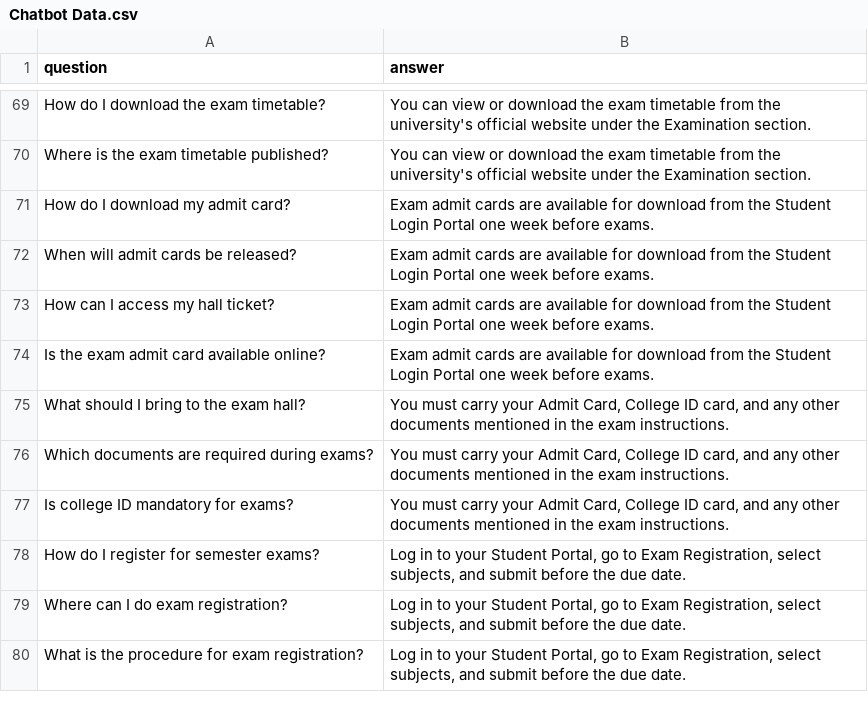
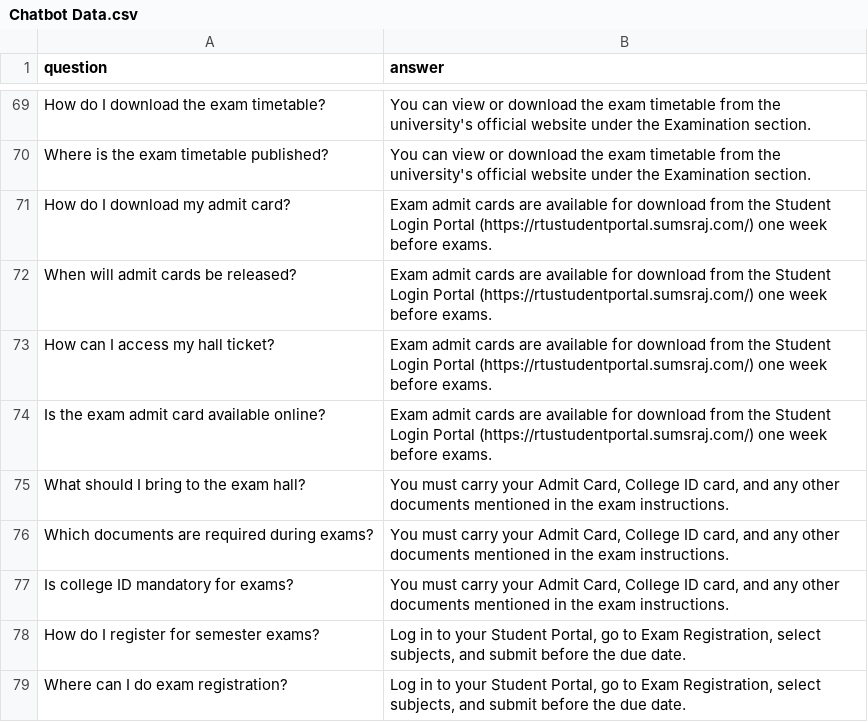
Before and after one commit to DivyaVerma1203/AI-Chatbot-for-University-Information, a CSV file: Chatbot Data.csv, drawn as a sheet; only a part is shown, gaps mark what is left out; the shorter side is filled out with more unchanged rows.

Commit message:
Chatbot Data.csv

```diff
--- a/Chatbot Data.csv
+++ b/Chatbot Data.csv
@@ -70,6 +70,6 @@ How do I download the exam timetable?,You can view or download the exam timetabl
 Where is the exam timetable published?,You can view or download the exam timetable from the university's official website under the Examination section.
-How do I download my admit card?,Exam admit cards are available for download from the Student Login Portal one week before exams.
-When will admit cards be released?,Exam admit cards are available for download from the Student Login Portal one week before exams.
-How can I access my hall ticket?,Exam admit cards are available for download from the Student Login Portal one week before exams.
-Is the exam admit card available online?,Exam admit cards are available for download from the Student Login Portal one week before exams.
+How do I download my admit card?,"Exam admit cards are available for download from the Student Login Portal (https://rtustudentportal.sumsraj.com/) one week before exams."
+When will admit cards be released?,"Exam admit cards are available for download from the Student Login Portal (https://rtustudentportal.sumsraj.com/) one week before exams."
+How can I access my hall ticket?,"Exam admit cards are available for download from the Student Login Portal (https://rtustudentportal.sumsraj.com/) one week before exams."
+Is the exam admit card available online?,"Exam admit cards are available for download from the Student Login Portal (https://rtustudentportal.sumsraj.com/) one week before exams."
 What should I bring to the exam hall?,"You must carry your Admit Card, College ID card, and any other documents mentioned in the exam instructions."
```
